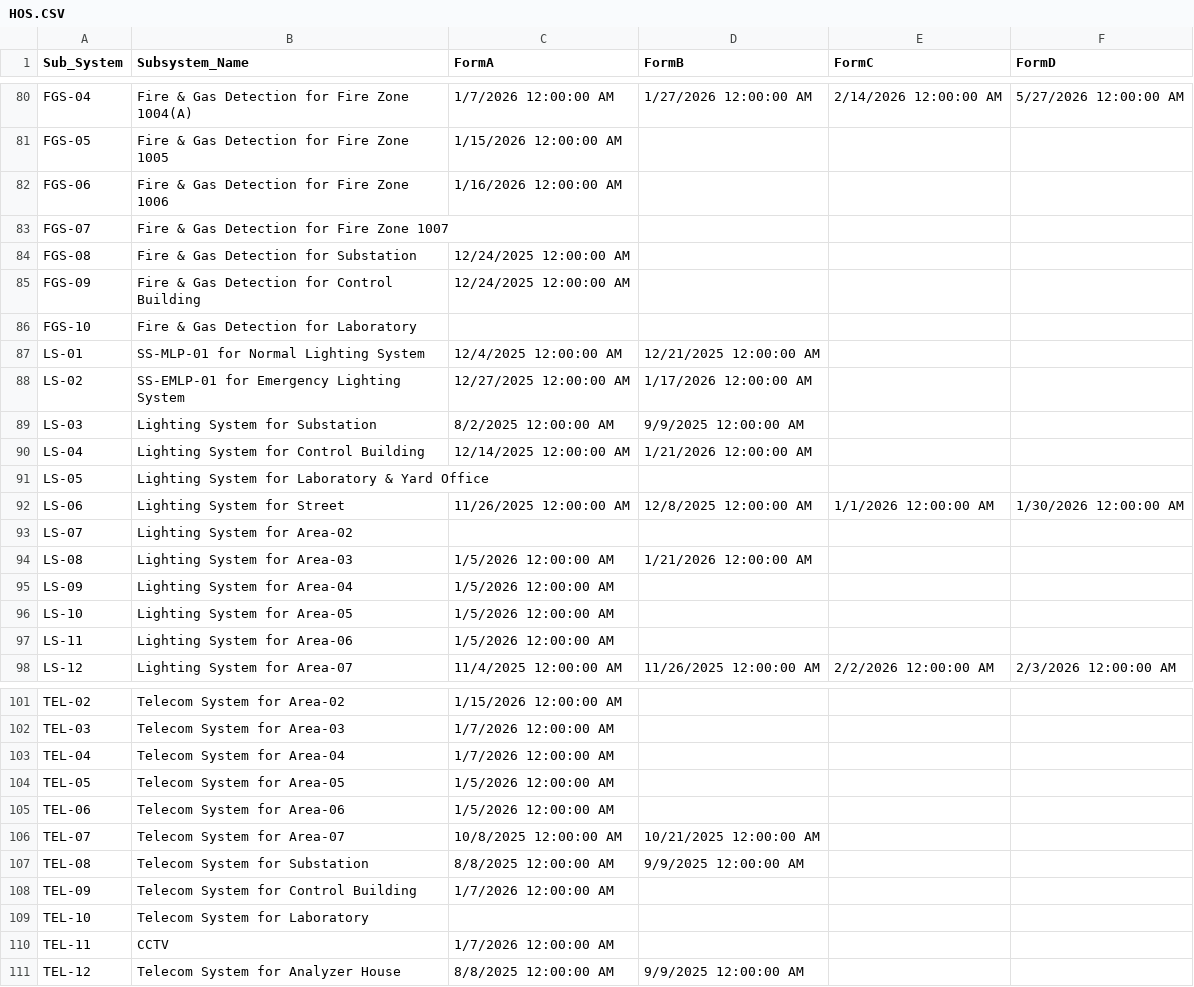
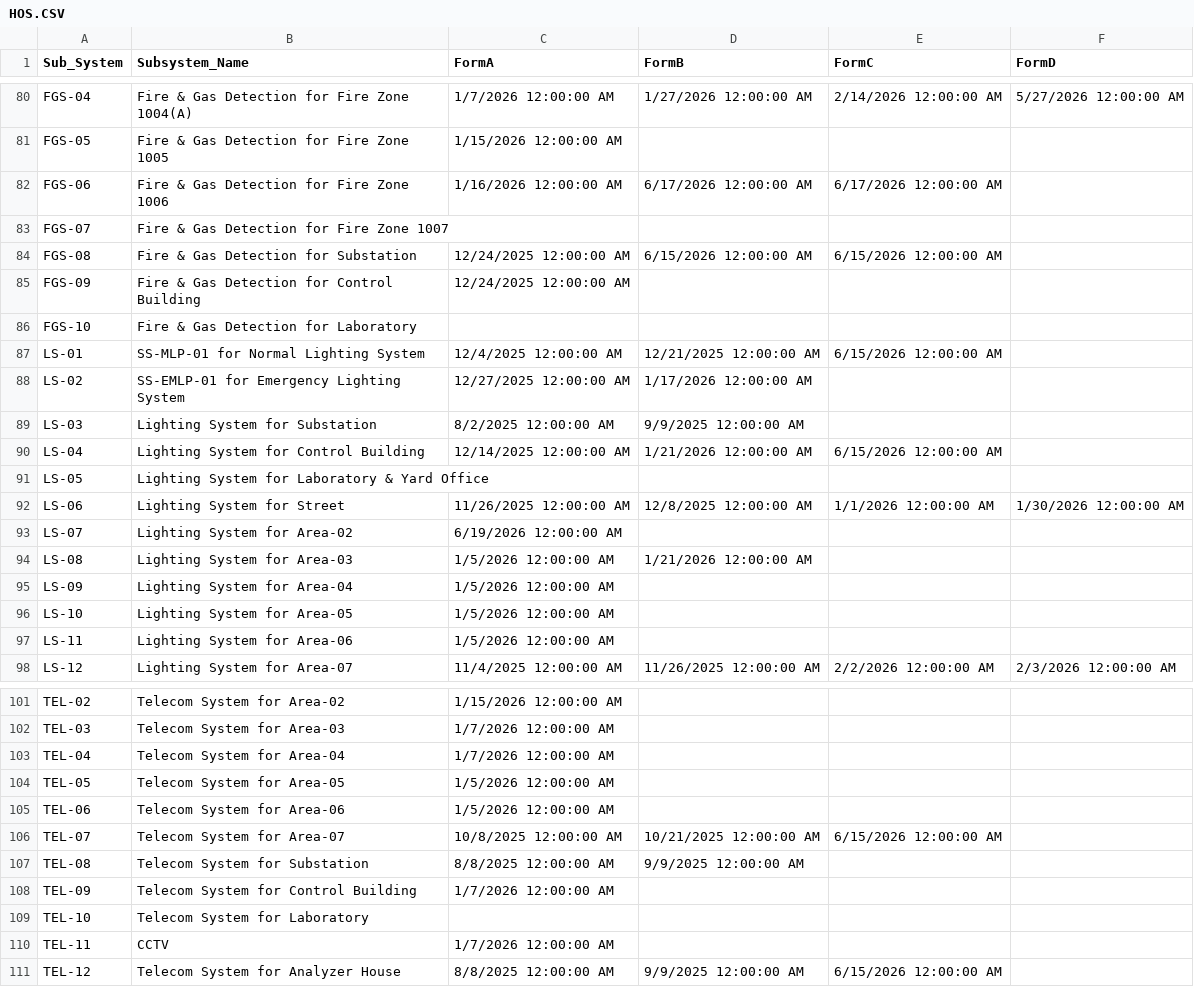
Before and after one commit to akarimvand/SAPRA2, a CSV file: dbcsv/HOS.CSV, drawn as a sheet; only a part is shown, gaps mark what is left out; the diff covers the shown part only.

```diff
--- a/dbcsv/HOS.CSV
+++ b/dbcsv/HOS.CSV
@@ -81,14 +81,14 @@ FGS-04,Fire & Gas Detection for Fire Zone 1004(A),1/7/2026 12:00:00 AM,1/27/2026
 FGS-05,Fire & Gas Detection for Fire Zone 1005,1/15/2026 12:00:00 AM,,,
-FGS-06,Fire & Gas Detection for Fire Zone 1006,1/16/2026 12:00:00 AM,,,
+FGS-06,Fire & Gas Detection for Fire Zone 1006,1/16/2026 12:00:00 AM,6/17/2026 12:00:00 AM,6/17/2026 12:00:00 AM,
 FGS-07,Fire & Gas Detection for Fire Zone 1007,,,,
-FGS-08,Fire & Gas Detection for Substation,12/24/2025 12:00:00 AM,,,
+FGS-08,Fire & Gas Detection for Substation,12/24/2025 12:00:00 AM,6/15/2026 12:00:00 AM,6/15/2026 12:00:00 AM,
 FGS-09,Fire & Gas Detection for Control Building,12/24/2025 12:00:00 AM,,,
 FGS-10,Fire & Gas Detection for Laboratory,,,,
-LS-01,SS-MLP-01 for Normal Lighting System,12/4/2025 12:00:00 AM,12/21/2025 12:00:00 AM,,
+LS-01,SS-MLP-01 for Normal Lighting System,12/4/2025 12:00:00 AM,12/21/2025 12:00:00 AM,6/15/2026 12:00:00 AM,
 LS-02,SS-EMLP-01 for Emergency Lighting System,12/27/2025 12:00:00 AM,1/17/2026 12:00:00 AM,,
 LS-03,Lighting System for Substation,8/2/2025 12:00:00 AM,9/9/2025 12:00:00 AM,,
-LS-04,Lighting System for Control Building,12/14/2025 12:00:00 AM,1/21/2026 12:00:00 AM,,
+LS-04,Lighting System for Control Building,12/14/2025 12:00:00 AM,1/21/2026 12:00:00 AM,6/15/2026 12:00:00 AM,
 LS-05,Lighting System for Laboratory & Yard Office,,,,
 LS-06,Lighting System for Street,11/26/2025 12:00:00 AM,12/8/2025 12:00:00 AM,1/1/2026 12:00:00 AM,1/30/2026 12:00:00 AM
-LS-07,Lighting System for Area-02,,,,
+LS-07,Lighting System for Area-02,6/19/2026 12:00:00 AM,,,
 LS-08,Lighting System for Area-03,1/5/2026 12:00:00 AM,1/21/2026 12:00:00 AM,,
@@ -105,3 +105,3 @@ TEL-05,Telecom System for Area-05,1/5/2026 12:00:00 AM,,,
 TEL-06,Telecom System for Area-06,1/5/2026 12:00:00 AM,,,
-TEL-07,Telecom System for Area-07,10/8/2025 12:00:00 AM,10/21/2025 12:00:00 AM,,
+TEL-07,Telecom System for Area-07,10/8/2025 12:00:00 AM,10/21/2025 12:00:00 AM,6/15/2026 12:00:00 AM,
 TEL-08,Telecom System for Substation,8/8/2025 12:00:00 AM,9/9/2025 12:00:00 AM,,
@@ -110,2 +110,2 @@ TEL-10,Telecom System for Laboratory,,,,
 TEL-11,CCTV,1/7/2026 12:00:00 AM,,,
-TEL-12,Telecom System for Analyzer House,8/8/2025 12:00:00 AM,9/9/2025 12:00:00 AM,,
+TEL-12,Telecom System for Analyzer House,8/8/2025 12:00:00 AM,9/9/2025 12:00:00 AM,6/15/2026 12:00:00 AM,
```
Also changed, not shown: 16 edited cells elsewhere in this file.
